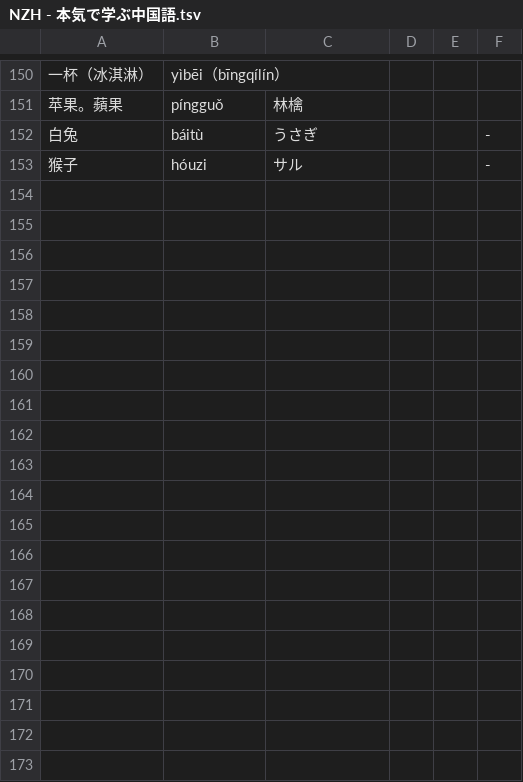
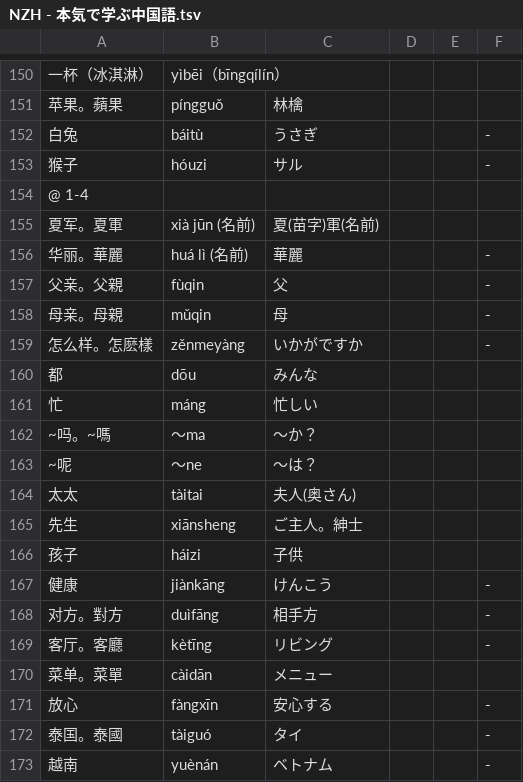
Before and after one commit to jdwebdev/NZH, a TSV file: tsv/NZH - 本気で学ぶ中国語.tsv, drawn as a sheet; only a part is shown, gaps mark what is left out; the diff covers the shown part only.

```diff
--- a/tsv/NZH - 本気で学ぶ中国語.tsv
+++ b/tsv/NZH - 本気で学ぶ中国語.tsv
@@ -153 +153,21 @@
 猴子	hóuzi	サル			-
+@ 1-4					
+夏军。夏軍	xià jūn (名前)	夏(苗字)軍(名前)			
+华丽。華麗	huá lì (名前)	華麗			-
+父亲。父親	fùqin	父			-
+母亲。母親	mǔqin	母			-
+怎么样。怎麽樣	zěnmeyàng	いかがですか			-
+都	dōu	みんな			
+忙	máng	忙しい			
+~吗。~嗎	～ma	～か？			
+~呢	～ne	～は？			
+太太	tàitai	夫人(奥さん)			
+先生	xiānsheng	ご主人。紳士			
+孩子	háizi	子供			
+健康	jiànkāng	けんこう			-
+对方。對方	duìfāng	相手方			-
+客厅。客廳	kètīng	リビング			-
+菜单。菜單	càidān	メニュー			
+放心	fàngxīn	安心する			-
+泰国。泰國	tàiguó	タイ			-
+越南	yuènán	ベトナム			-
```
Also changed, not shown: 27 added rows elsewhere in this file, tsv/NZH - 汉字.tsv.
